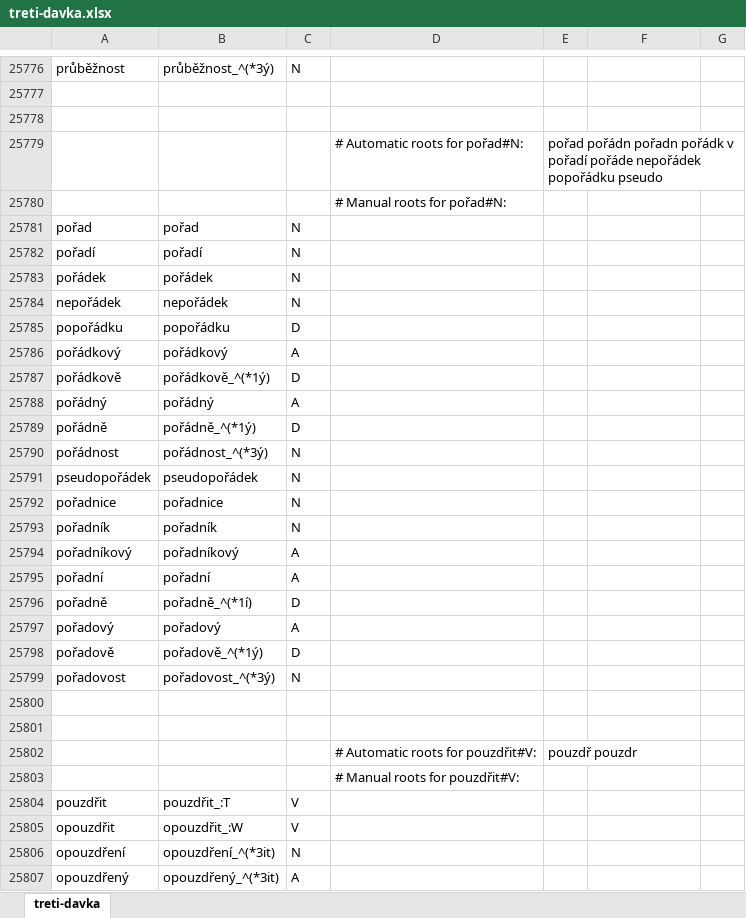
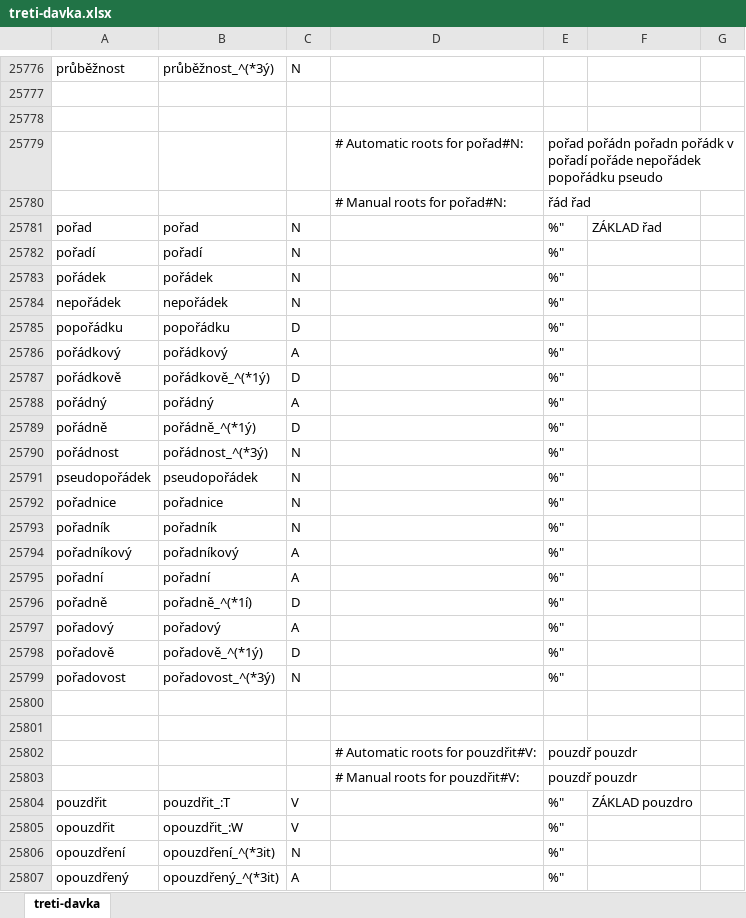
Before and after one commit to vidraj/derinet, an Excel workbook: data/annotations/cs/2019_12_morphrootsegm_3rd_round/hand-annotated/treti-davka.xlsx, sheet treti-davka, drawn as a sheet; only a part is shown, gaps mark what is left out; values as stored, in another font and other column widths than the file's, no borders; the diff covers the shown part only; the diff names each change by its address in the sheet, - before the commit and + after, or states it on an @@ line.

```diff
--- a/data/annotations/cs/2019_12_morphrootsegm_3rd_round/hand-annotated/treti-davka.xlsx (sheet treti-davka)
+++ b/data/annotations/cs/2019_12_morphrootsegm_3rd_round/hand-annotated/treti-davka.xlsx (sheet treti-davka)
-E25780: (empty)
+E25780: řád řad
-E25781:E25799: (empty)
+E25781:E25799: %"
-F25781: (empty)
+F25781: ZÁKLAD řad
-E25803: (empty)
+E25803: pouzdř pouzdr
-E25804:E25807: (empty)
+E25804:E25807: %"
-F25804: (empty)
+F25804: ZÁKLAD pouzdro
```
Also changed, not shown: 27 added rows, 27 removed rows and 1706 edited cells elsewhere in this sheet.
